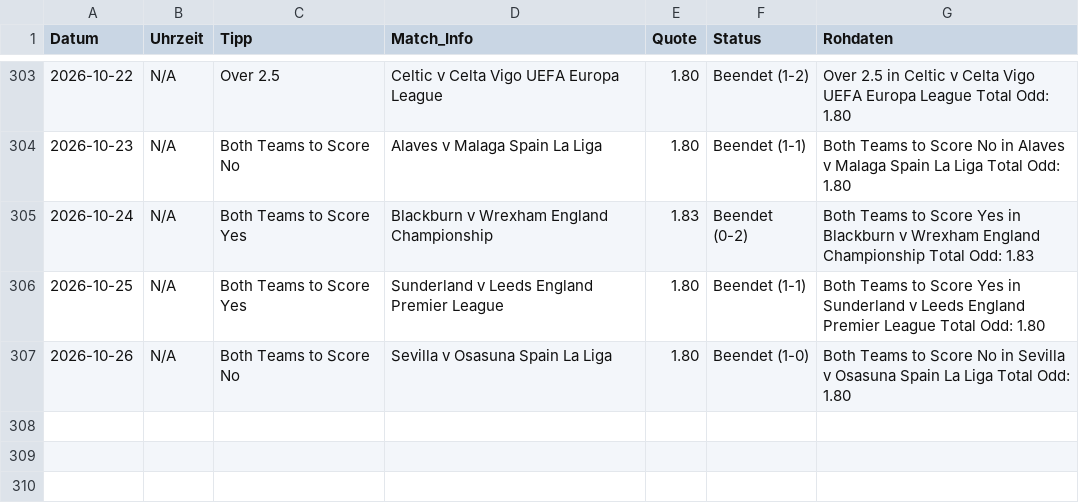
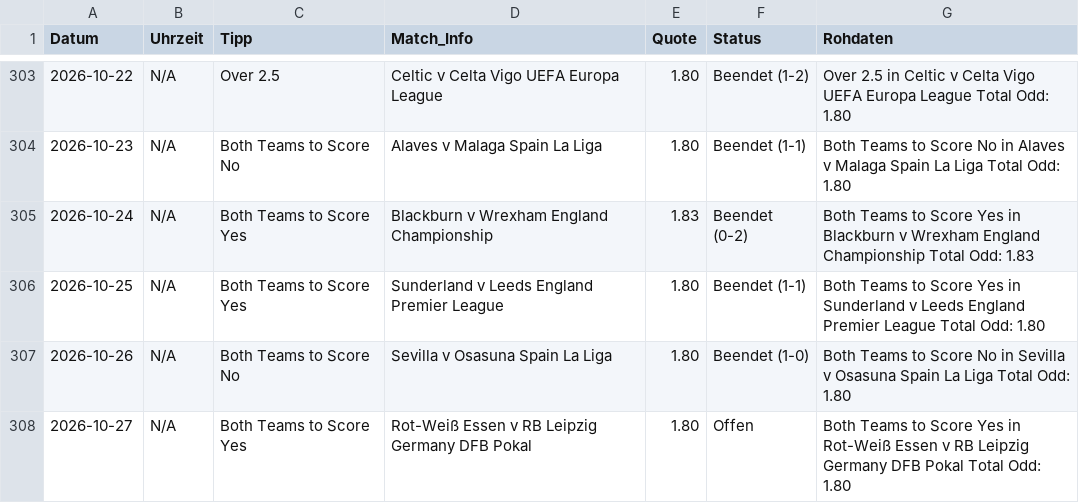
Before and after one commit to tim919646-lab/Scrap, a CSV file: meine_datenbank.csv, drawn as a sheet; only a part is shown, gaps mark what is left out.

Commit message:
Update: Tue Oct 27 13:53:38 UTC 2026

```diff
--- a/meine_datenbank.csv
+++ b/meine_datenbank.csv
@@ -307 +307,2 @@ Datum,Uhrzeit,Tipp,Match_Info,Quote,Status,Rohdaten
 2026-10-26,N/A,Both Teams to Score No,Sevilla v Osasuna Spain La Liga,1.80,Beendet (1-0),Both Teams to Score No in Sevilla v Osasuna Spain La Liga Total Odd: 1.80
+2026-10-27,N/A,Both Teams to Score Yes,Rot-Weiß Essen v RB Leipzig Germany DFB Pokal,1.80,Offen,Both Teams to Score Yes in Rot-Weiß Essen v RB Leipzig Germany DFB Pokal Total Odd: 1.80
```
